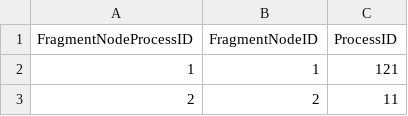
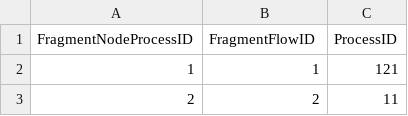
Before and after one commit to uo-lca/CalRecycleLCA, a CSV file: Database/fragments/FragmentNodeProcess.csv, drawn as a sheet; only a part is shown.

```diff
--- a/Database/fragments/FragmentNodeProcess.csv
+++ b/Database/fragments/FragmentNodeProcess.csv
@@ -1,2 +1,2 @@
-FragmentNodeProcessID,FragmentNodeID,ProcessID
+FragmentNodeProcessID,FragmentFlowID,ProcessID
 "1","1","121"
```
Also changed, not shown: Database/fragments/Fragment.csv, 4 other files.
